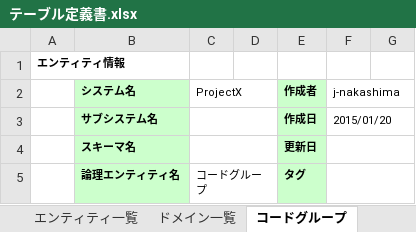
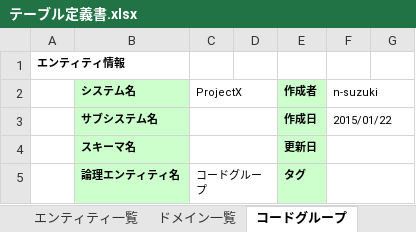
Before and after one commit to virtualex-project-x/melip-doc, an Excel workbook: 03_設計/04_DB/01_定義書/テーブル定義書.xlsx, sheet コードグループ, drawn as a sheet; only a part is shown; values as stored, in another font and other column widths than the file's, no borders; the diff names each change by its address in the sheet, - before the commit and + after, or states it on an @@ line.

```diff
--- a/03_設計/04_DB/01_定義書/テーブル定義書.xlsx (sheet コードグループ)
+++ b/03_設計/04_DB/01_定義書/テーブル定義書.xlsx (sheet コードグループ)
-F2: j-nakashima
+F2: n-suzuki
-F3 (n-suzuki): 2015/01/20
+F3 (n-suzuki): 2015/01/22
```
Also changed, not shown: sheet レイアウト, sheet コード値_多言語, sheet 施設属性グループ, sheet 施設_施設グループ_リンク属性グループ, sheet 施設グループ属性グループ, sheet 地域属性グループ, 21 more sheets, 03_設計/04_DB/02_SQLコマンド/テストデータ作成ツール.xlsx, 31 other files.
